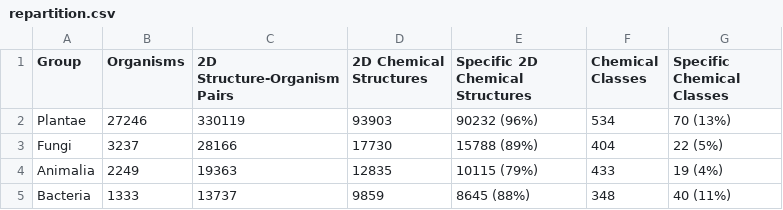
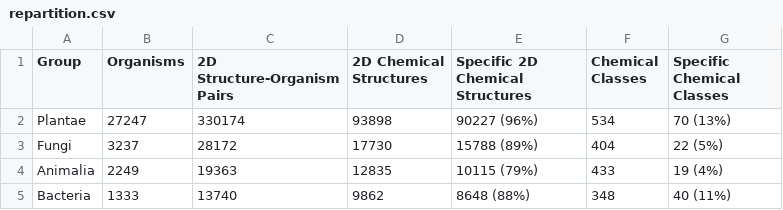
Before and after one commit to lotusnprod/lotus-processor, a CSV file: docs/repartition.csv, drawn as a sheet.

```diff
--- a/docs/repartition.csv
+++ b/docs/repartition.csv
@@ -1,5 +1,5 @@
 Group,Organisms,2D Structure-Organism Pairs,2D Chemical Structures,Specific 2D Chemical Structures,Chemical Classes,Specific Chemical Classes
-Plantae,27246,330119,93903,90232 (96%),534,70 (13%)
-Fungi,3237,28166,17730,15788 (89%),404,22 (5%)
+Plantae,27247,330174,93898,90227 (96%),534,70 (13%)
+Fungi,3237,28172,17730,15788 (89%),404,22 (5%)
 Animalia,2249,19363,12835,10115 (79%),433,19 (4%)
-Bacteria,1333,13737,9859,8645 (88%),348,40 (11%)
+Bacteria,1333,13740,9862,8648 (88%),348,40 (11%)
```
Also changed, not shown: docs/dataset.csv, 1 other file.
